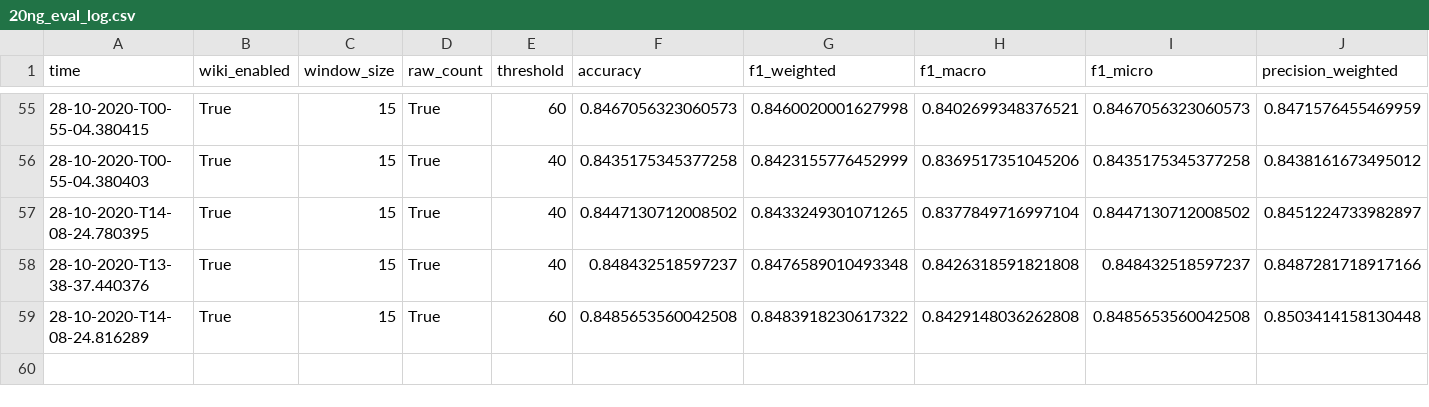
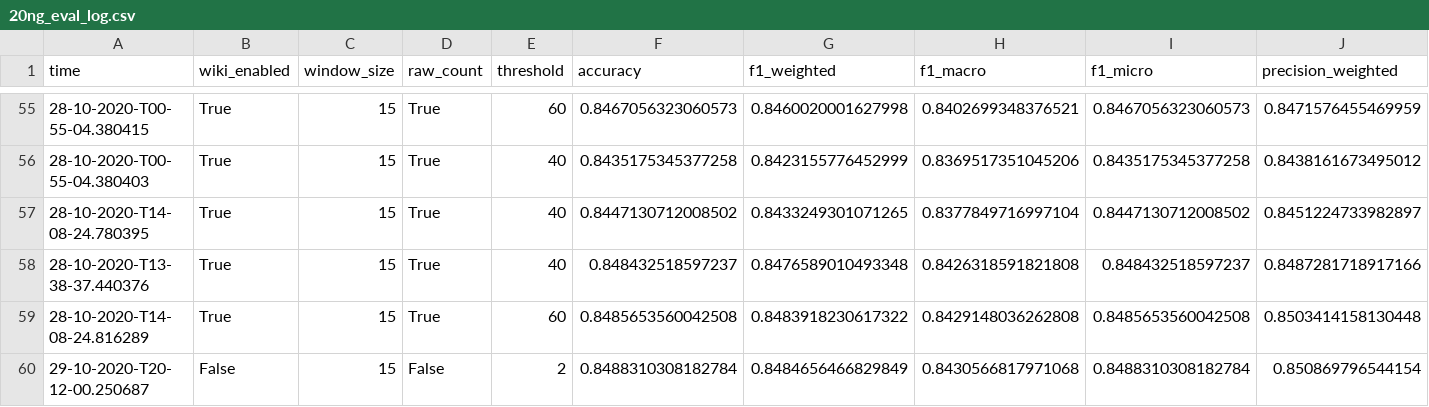
Before and after one commit to niklasamslgruber/textKGCN, a CSV file: _data/results_log/20ng_eval_log.csv, drawn as a sheet; only a part is shown, gaps mark what is left out; rows hold the shown columns only; the diff names each change by its address in the sheet, - before the commit and + after, or states it on an @@ line.

```diff
--- a/_data/results_log/20ng_eval_log.csv
+++ b/_data/results_log/20ng_eval_log.csv
+row 60: 29-10-2020-T20-12-00.250687 | False | 15 | False | 2 | 0.8488310308182784 | 0.8484656466829849 | 0.8430566817971068 | 0.8488310308182784 | 0.850869796544154
```
Also changed, not shown: _data/results_log/mr_eval_log.csv, _data/results_log/ohsumed_eval_log.csv, 6 other files.
